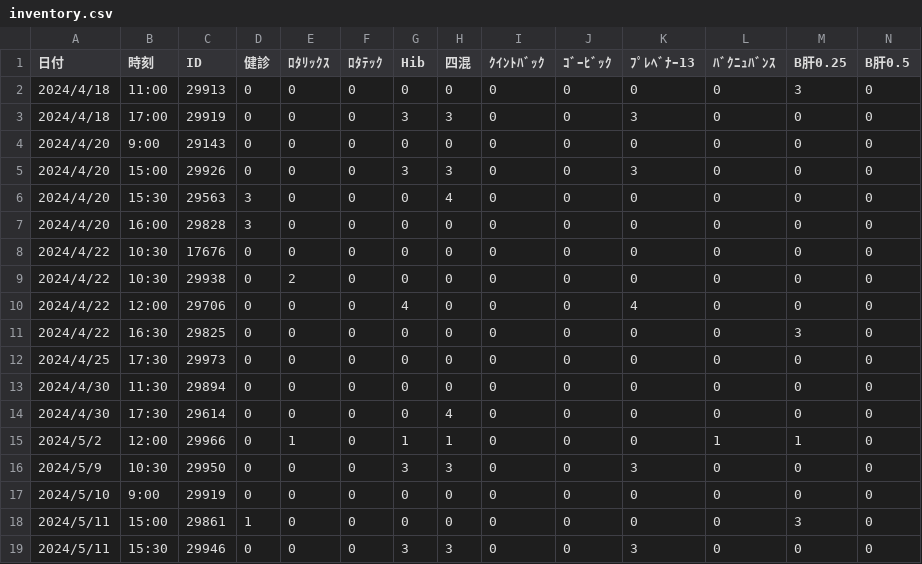
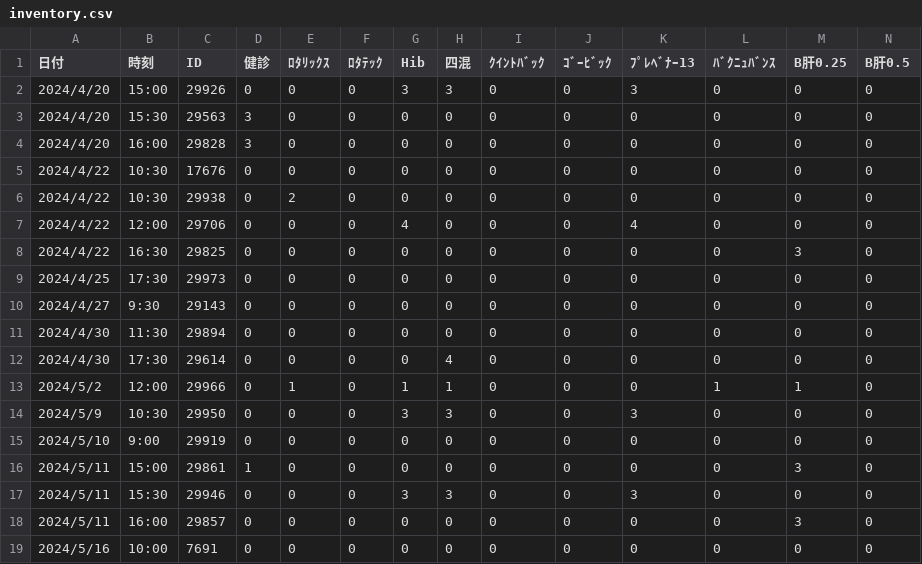
Before and after one commit to Daikie/NCPDA, a CSV file: js/inventory.csv, drawn as a sheet; only a part is shown; the shorter side is filled out with more unchanged rows; removed rows and columns are numbered as before the commit, all else as after; rows hold the shown columns only; the diff names each change by its address in the sheet, - before the commit and + after, or states it on an @@ line.

```diff
--- a/js/inventory.csv
+++ b/js/inventory.csv
-row 2: 2024/4/18 | 11:00 | 29913 | 0 | 0 | 0 | 0 | 0 | 0 | 0 | 0 | 0 | 3 | 0
-row 3: 2024/4/18 | 17:00 | 29919 | 0 | 0 | 0 | 3 | 3 | 0 | 0 | 3 | 0 | 0 | 0
-row 4: 2024/4/20 | 9:00 | 29143 | 0 | 0 | 0 | 0 | 0 | 0 | 0 | 0 | 0 | 0 | 0
-H3 (四混): 4
+H3 (四混): 0
+row 10: 2024/4/27 | 9:30 | 29143 | 0 | 0 | 0 | 0 | 0 | 0 | 0 | 0 | 0 | 0 | 0
```
Also changed, not shown: 1 other file.
